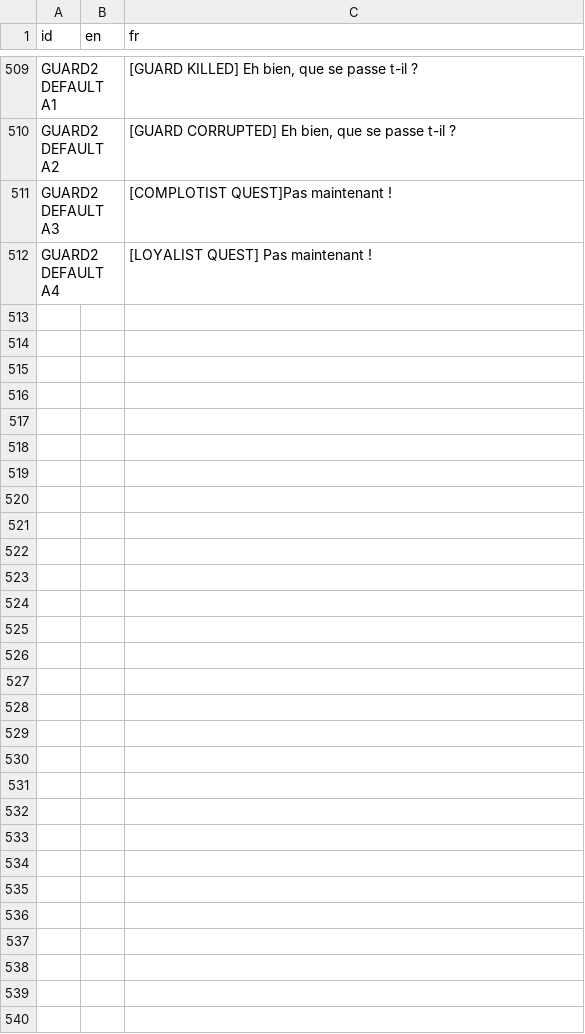
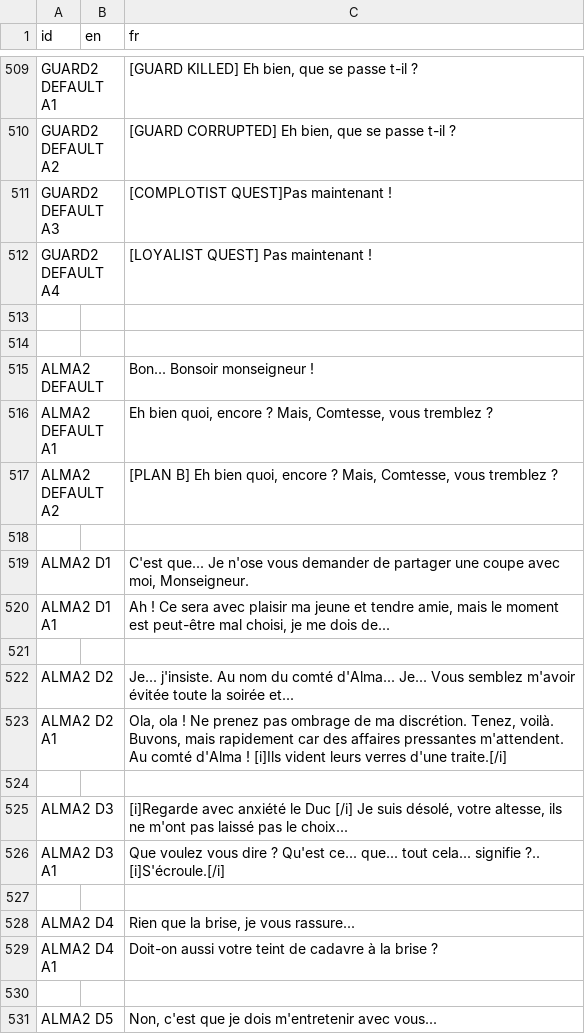
Before and after one commit to DualWielding/1GAM-November, a CSV file: Game/GeneralData/Internationalization.csv, drawn as a sheet; only a part is shown, gaps mark what is left out; the diff covers the shown part only.

Commit message:
Finalising plan B (I wish you cancer, Git)

```diff
--- a/Game/GeneralData/Internationalization.csv
+++ b/Game/GeneralData/Internationalization.csv
@@ -535 +535,20 @@ GUARD2 DEFAULT A3,,[COMPLOTIST QUEST]Pas maintenant !
 GUARD2 DEFAULT A4,,[LOYALIST QUEST] Pas maintenant !
+,,
+,,
+ALMA2 DEFAULT,,Bon... Bonsoir monseigneur !
+ALMA2 DEFAULT A1,,"Eh bien quoi, encore ? Mais, Comtesse, vous tremblez ?"
+ALMA2 DEFAULT A2,,"[PLAN B] Eh bien quoi, encore ? Mais, Comtesse, vous tremblez ?"
+,,
+ALMA2 D1,,"C'est que... Je n'ose vous demander de partager une coupe avec moi, Monseigneur."
+ALMA2 D1 A1,,"Ah ! Ce sera avec plaisir ma jeune et tendre amie, mais le moment est peut-être mal choisi, je me dois de..."
+,,
+ALMA2 D2,,Je... j'insiste. Au nom du comté d'Alma... Je... Vous semblez m'avoir évitée toute la soirée et...
+ALMA2 D2 A1,,"Ola, ola ! Ne prenez pas ombrage de ma discrétion. Tenez, voilà. Buvons, mais rapidement car des affaires pressantes m'attendent. Au comté d'Alma ! [i]Ils vident leurs verres d'une traite.[/i]"
+,,
+ALMA2 D3,,"[i]Regarde avec anxiété le Duc [/i] Je suis désolé, votre altesse, ils ne m'ont pas laissé pas le choix..."
+ALMA2 D3 A1,,Que voulez vous dire ? Qu'est ce... que... tout cela... signifie ?.. [i]S'écroule.[/i]
+,,
+ALMA2 D4,,"Rien que la brise, je vous rassure..."
+ALMA2 D4 A1,,Doit-on aussi votre teint de cadavre à la brise ?
+,,
+ALMA2 D5,,"Non, c'est que je dois m'entretenir avec vous..."
```
Also changed, not shown: 62 added rows and 4 edited cells elsewhere in this file, 1 other file.
